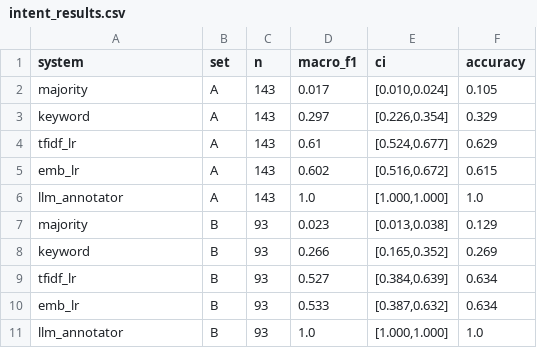
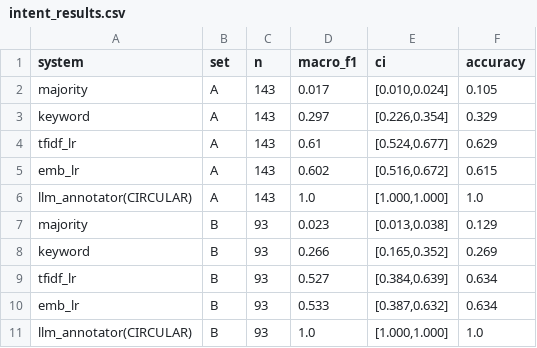
Before and after one commit to Yuvii2109/hiver-briber, a CSV file: artifacts/intent_results.csv, drawn as a sheet.

Commit message:
Results, keyless reproduction path, report and decision log

```diff
--- a/artifacts/intent_results.csv
+++ b/artifacts/intent_results.csv
@@ -5,3 +5,3 @@ tfidf_lr,A,143,0.61,"[0.524,0.677]",0.629
 emb_lr,A,143,0.602,"[0.516,0.672]",0.615
-llm_annotator,A,143,1.0,"[1.000,1.000]",1.0
+llm_annotator(CIRCULAR),A,143,1.0,"[1.000,1.000]",1.0
 majority,B,93,0.023,"[0.013,0.038]",0.129
@@ -10,2 +10,2 @@ tfidf_lr,B,93,0.527,"[0.384,0.639]",0.634
 emb_lr,B,93,0.533,"[0.387,0.632]",0.634
-llm_annotator,B,93,1.0,"[1.000,1.000]",1.0
+llm_annotator(CIRCULAR),B,93,1.0,"[1.000,1.000]",1.0
```
Also changed, not shown: 20 other files.
